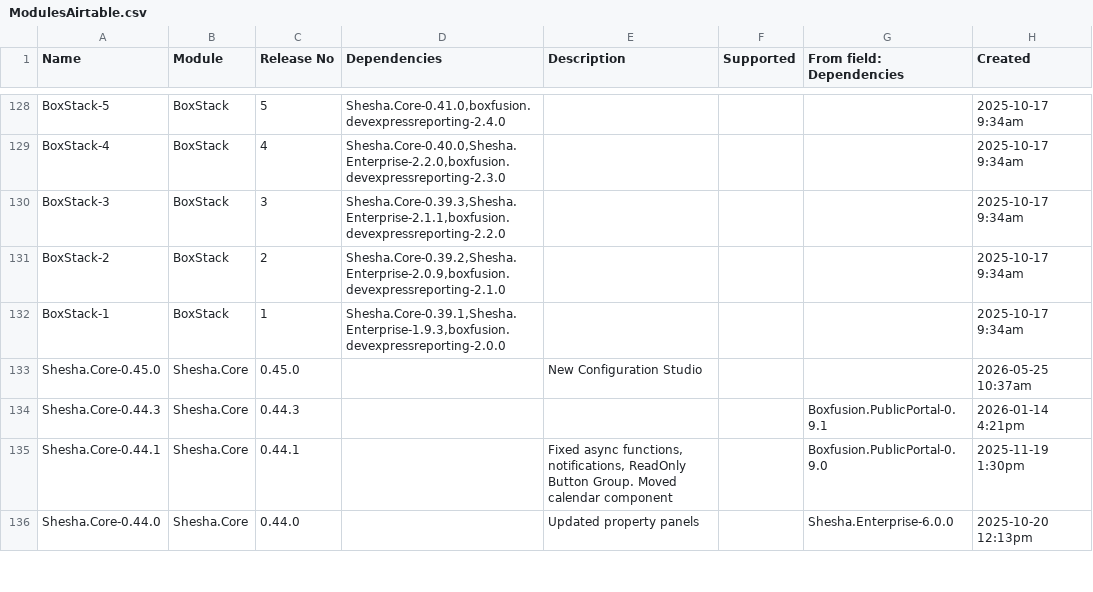
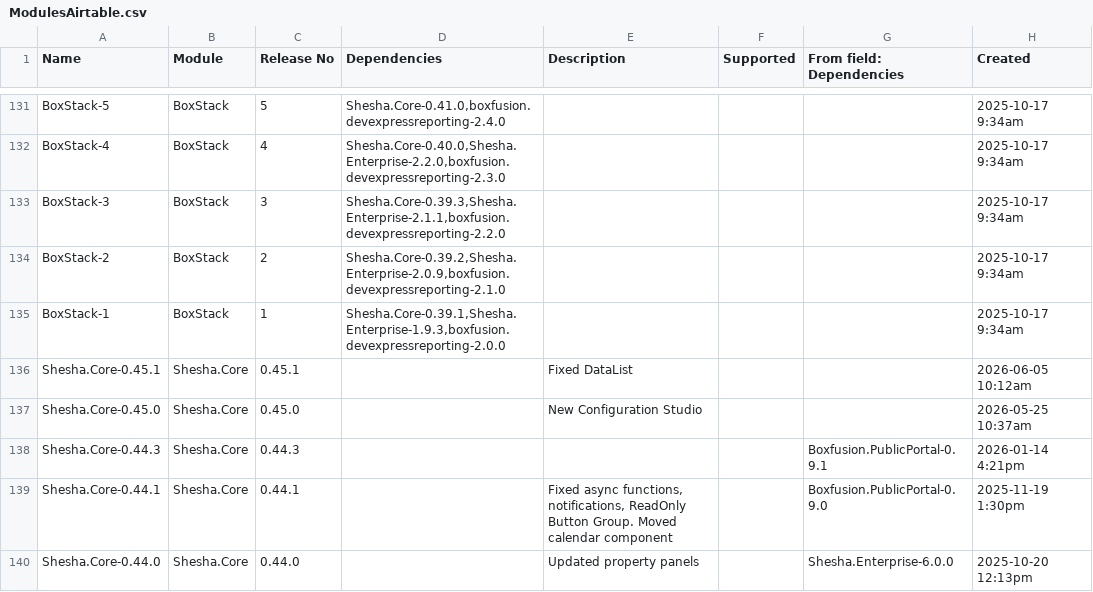
Before and after one commit to Boxfusion/Boxfusion-plugins, a CSV file: plugins/shesha-utils/skills/upgrade-shesha-stack/ModulesAirtable.csv, drawn as a sheet; only a part is shown, gaps mark what is left out; the diff covers the shown part only; the diff names each change by its address in the sheet, - before the commit and + after, or states it on an @@ line.

```diff
--- a/plugins/shesha-utils/skills/upgrade-shesha-stack/ModulesAirtable.csv
+++ b/plugins/shesha-utils/skills/upgrade-shesha-stack/ModulesAirtable.csv
+row 136: Shesha.Core-0.45.1 | Shesha.Core | 0.45.1 |  | Fixed DataList |  |  | 2026-06-05 10:12am
```
Also changed, not shown: 7 added rows and 1 edited cell elsewhere in this file.
